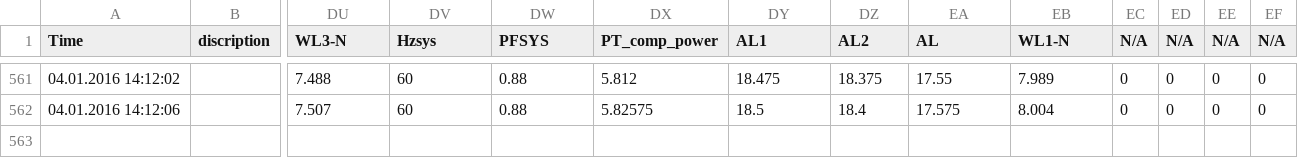
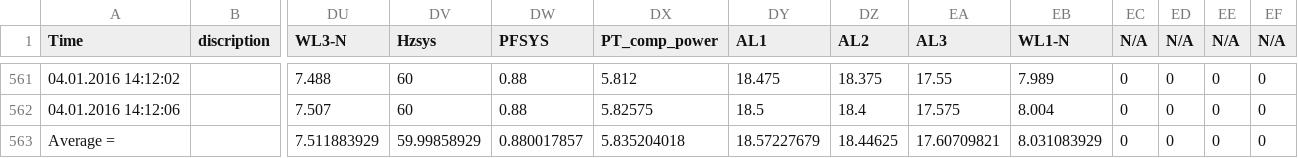
Before and after one commit to abahman/ACHP, a CSV file: ComponentTests/60K_results/ECU_60K_Test4.csv, drawn as a sheet; only a part is shown, gaps mark what is left out; rows hold the shown columns only; the diff names each change by its address in the sheet, - before the commit and + after, or states it on an @@ line.

Commit message:
more modification for data

```diff
--- a/ComponentTests/60K_results/ECU_60K_Test4.csv
+++ b/ComponentTests/60K_results/ECU_60K_Test4.csv
-EA1: AL
+EA1: AL3
+row 563: Average = |  | 7.511883929 | 59.99858929 | 0.880017857 | 5.835204018 | 18.57227679 | 18.44625 | 17.60709821 | 8.031083929 | 0 | 0 | 0 | 0
```
Also changed, not shown: 1 other file.
